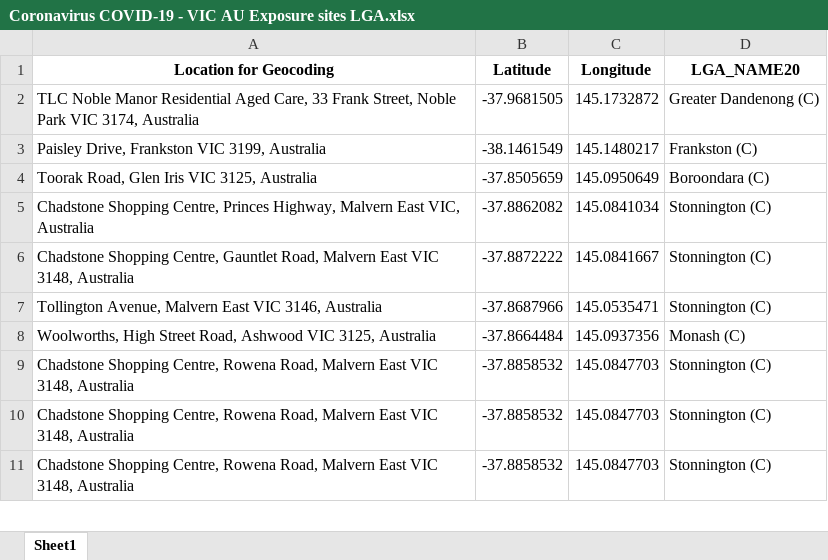
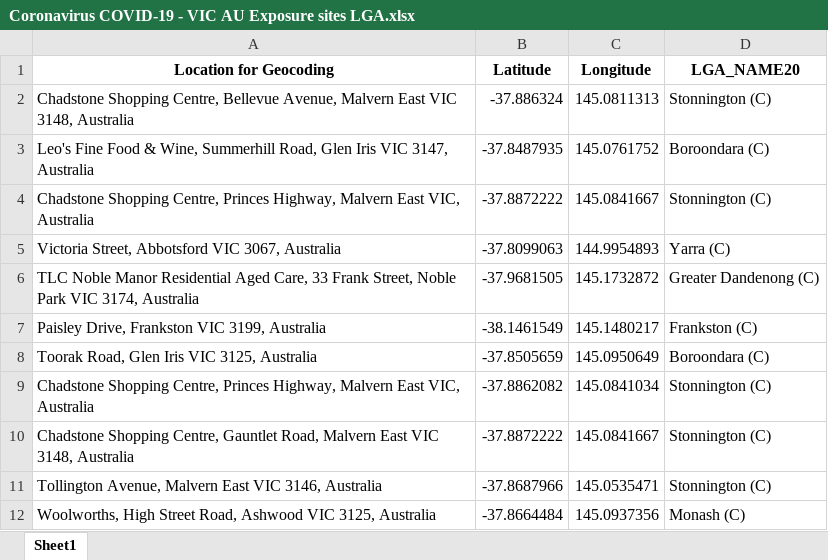
Before and after one commit to Mike-Honey/covid-19-vic-au, an Excel workbook: Coronavirus COVID-19 - VIC AU Exposure sites LGA.xlsx, sheet Sheet1, drawn as a sheet; only a part is shown; the shorter side is filled out with more unchanged rows; values as stored, in another font and other column widths than the file's, no borders; the diff names each change by its address in the sheet, - before the commit and + after, or states it on an @@ line.

```diff
--- a/Coronavirus COVID-19 - VIC AU Exposure sites LGA.xlsx (sheet Sheet1)
+++ b/Coronavirus COVID-19 - VIC AU Exposure sites LGA.xlsx (sheet Sheet1)
+row 2: Chadstone Shopping Centre, Bellevue Avenue, Malvern East VIC 3148, Australia | -37.886324 | 145.0811313 | Stonnington (C)
+row 3: Leo's Fine Food & Wine, Summerhill Road, Glen Iris VIC 3147, Australia | -37.8487935 | 145.0761752 | Boroondara (C)
+row 4: Chadstone Shopping Centre, Princes Highway, Malvern East VIC, Australia | -37.8872222 | 145.0841667 | Stonnington (C)
+row 5: Victoria Street, Abbotsford VIC 3067, Australia | -37.8099063 | 144.9954893 | Yarra (C)
```
Also changed, not shown: Coronavirus COVID-19 - VIC AU Exposure sites.xlsx.
